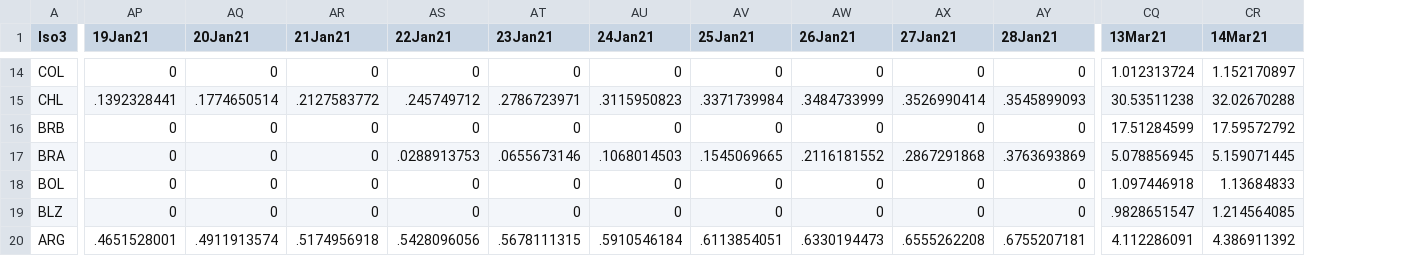
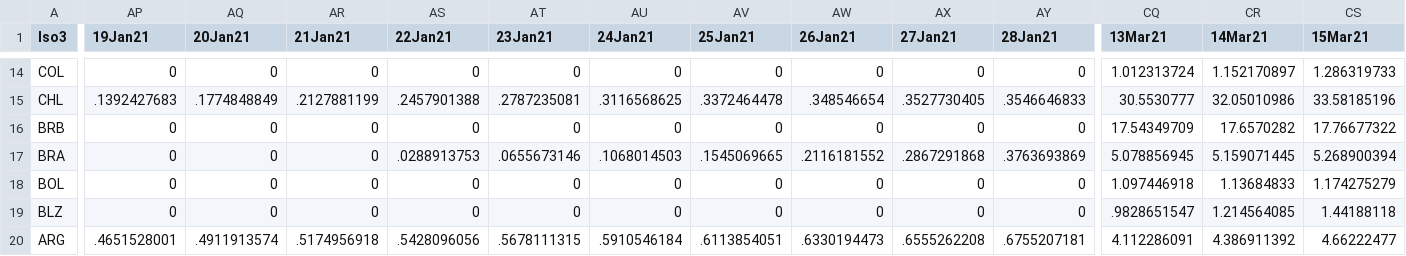
Before and after one commit to camilavalenciaro/COVID19-Flourish, a CSV file: data/vac/vac_tsm_lac.csv, drawn as a sheet; only a part is shown, gaps mark what is left out; the diff covers the shown part only; the diff names each change by its address in the sheet, - before the commit and + after, or states it on an @@ line.

```diff
--- a/data/vac/vac_tsm_lac.csv
+++ b/data/vac/vac_tsm_lac.csv
+column CS (15Mar21), rows 14-20: 1.286319733 | 33.58185196 | 17.76677322 | 5.268900394 | 1.174275279 | 1.44188118 | 4.66222477
-AP15 (19Jan21): .1392328441
+AP15 (19Jan21): .1392427683
-AQ15 (20Jan21): .1774650514
+AQ15 (20Jan21): .1774848849
-AR15 (21Jan21): .2127583772
+AR15 (21Jan21): .2127881199
-AS15 (22Jan21): .245749712
+AS15 (22Jan21): .2457901388
-AT15 (23Jan21): .2786723971
+AT15 (23Jan21): .2787235081
-AU15 (24Jan21): .3115950823
+AU15 (24Jan21): .3116568625
-AV15 (25Jan21): .3371739984
+AV15 (25Jan21): .3372464478
-AW15 (26Jan21): .3484733999
+AW15 (26Jan21): .348546654
-AX15 (27Jan21): .3526990414
+AX15 (27Jan21): .3527730405
-AY15 (28Jan21): .3545899093
+AY15 (28Jan21): .3546646833
-CQ15 (13Mar21): 30.53511238
+CQ15 (13Mar21): 30.5530777
-CR15 (14Mar21): 32.02670288
+CR15 (14Mar21): 32.05010986
-CQ16 (13Mar21): 17.51284599
+CQ16 (13Mar21): 17.54349709
-CR16 (14Mar21): 17.59572792
+CR16 (14Mar21): 17.6570282
```
Also changed, not shown: 68 edited cells elsewhere in this file, data/vac/vac_ch_adv.csv, data/vac/vac_ch_all.csv, 6 other files.
